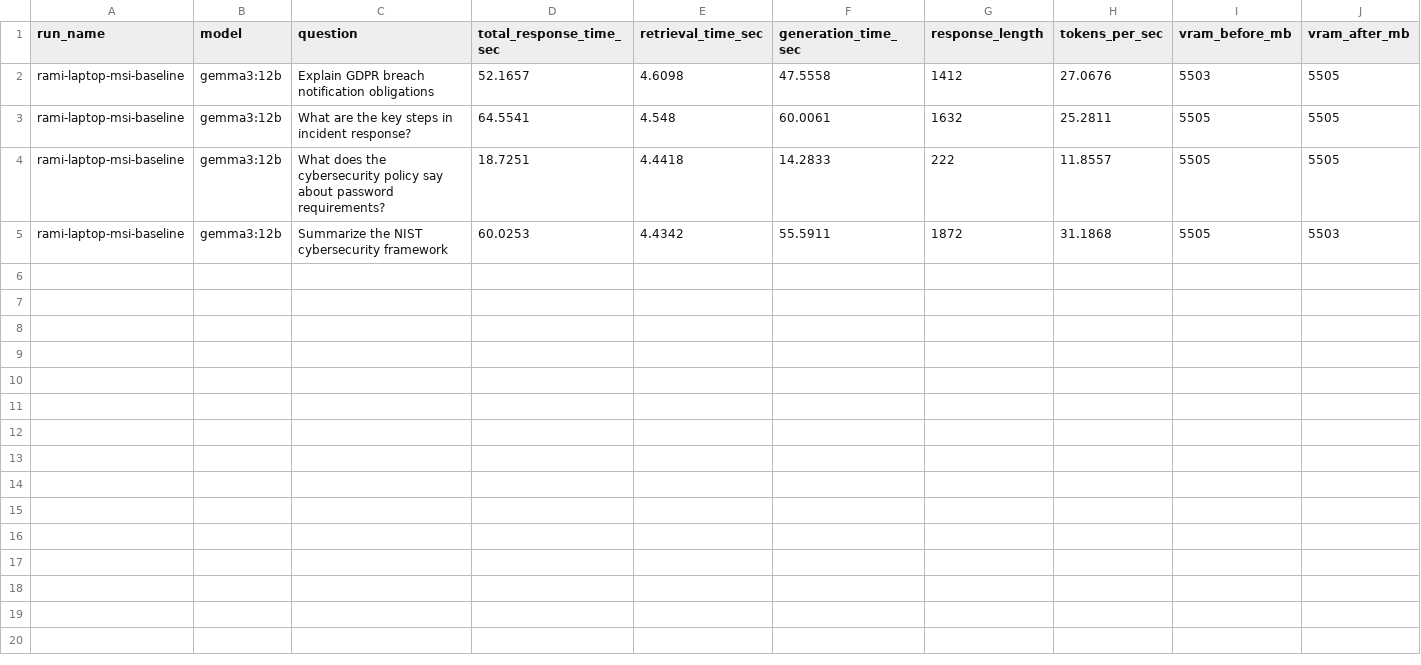
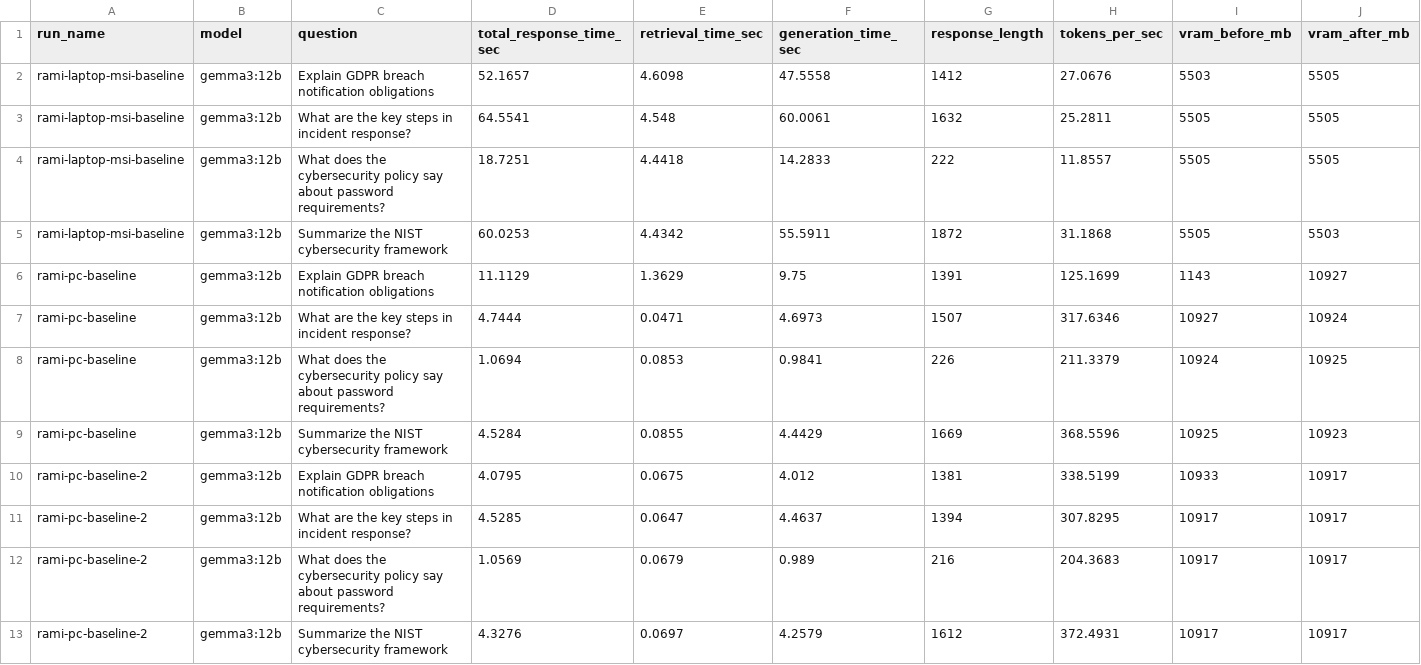
Before and after one commit to rami-othman/air-gapped-offline-Ai-ecosystem, a CSV file: scripts/benchmarks/benchmark_results.csv, drawn as a sheet; only a part is shown; rows hold the shown columns only; the diff names each change by its address in the sheet, - before the commit and + after, or states it on an @@ line.

Commit message:
benchmark in pc

```diff
--- a/scripts/benchmarks/benchmark_results.csv
+++ b/scripts/benchmarks/benchmark_results.csv
+row 6: rami-pc-baseline | gemma3:12b | Explain GDPR breach notification obligations | 11.1129 | 1.3629 | 9.75 | 1391 | 125.1699 | 1143 | 10927
+row 7: rami-pc-baseline | gemma3:12b | What are the key steps in incident response? | 4.7444 | 0.0471 | 4.6973 | 1507 | 317.6346 | 10927 | 10924
+row 8: rami-pc-baseline | gemma3:12b | What does the cybersecurity policy say about password requirements? | 1.0694 | 0.0853 | 0.9841 | 226 | 211.3379 | 10924 | 10925
+row 9: rami-pc-baseline | gemma3:12b | Summarize the NIST cybersecurity framework | 4.5284 | 0.0855 | 4.4429 | 1669 | 368.5596 | 10925 | 10923
+row 10: rami-pc-baseline-2 | gemma3:12b | Explain GDPR breach notification obligations | 4.0795 | 0.0675 | 4.012 | 1381 | 338.5199 | 10933 | 10917
+row 11: rami-pc-baseline-2 | gemma3:12b | What are the key steps in incident response? | 4.5285 | 0.0647 | 4.4637 | 1394 | 307.8295 | 10917 | 10917
+row 12: rami-pc-baseline-2 | gemma3:12b | What does the cybersecurity policy say about password requirements? | 1.0569 | 0.0679 | 0.989 | 216 | 204.3683 | 10917 | 10917
+row 13: rami-pc-baseline-2 | gemma3:12b | Summarize the NIST cybersecurity framework | 4.3276 | 0.0697 | 4.2579 | 1612 | 372.4931 | 10917 | 10917
```
